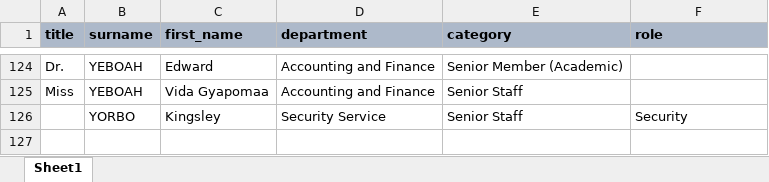
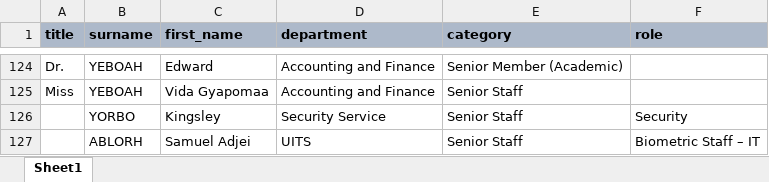
Before and after one commit to nii-devops/exam-attendance, an Excel workbook: app/static/uploads/list.xlsx, sheet Sheet1, drawn as a sheet; only a part is shown, gaps mark what is left out; values as stored, in another font and other column widths than the file's, no borders; the diff names each change by its address in the sheet, - before the commit and + after, or states it on an @@ line.

```diff
--- a/app/static/uploads/list.xlsx (sheet Sheet1)
+++ b/app/static/uploads/list.xlsx (sheet Sheet1)
+row 127:  | ABLORH | Samuel Adjei | UITS | Senior Staff | Biometric Staff – IT
```
Also changed, not shown: 7 other files.
